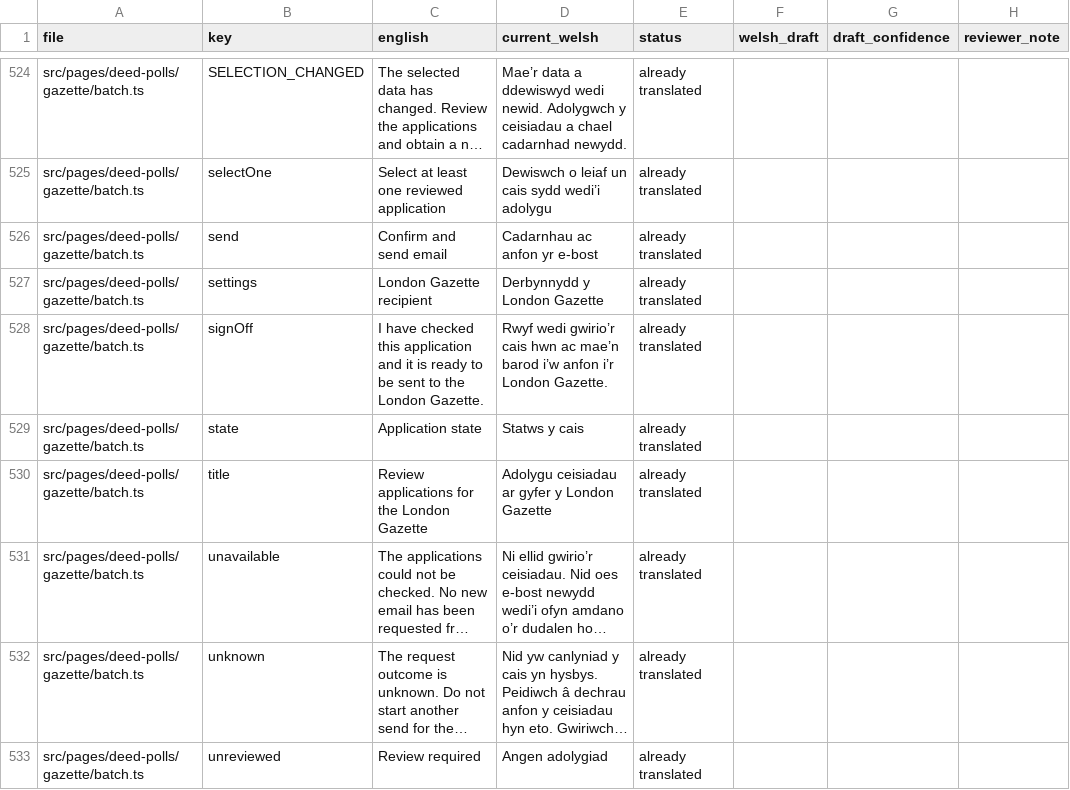
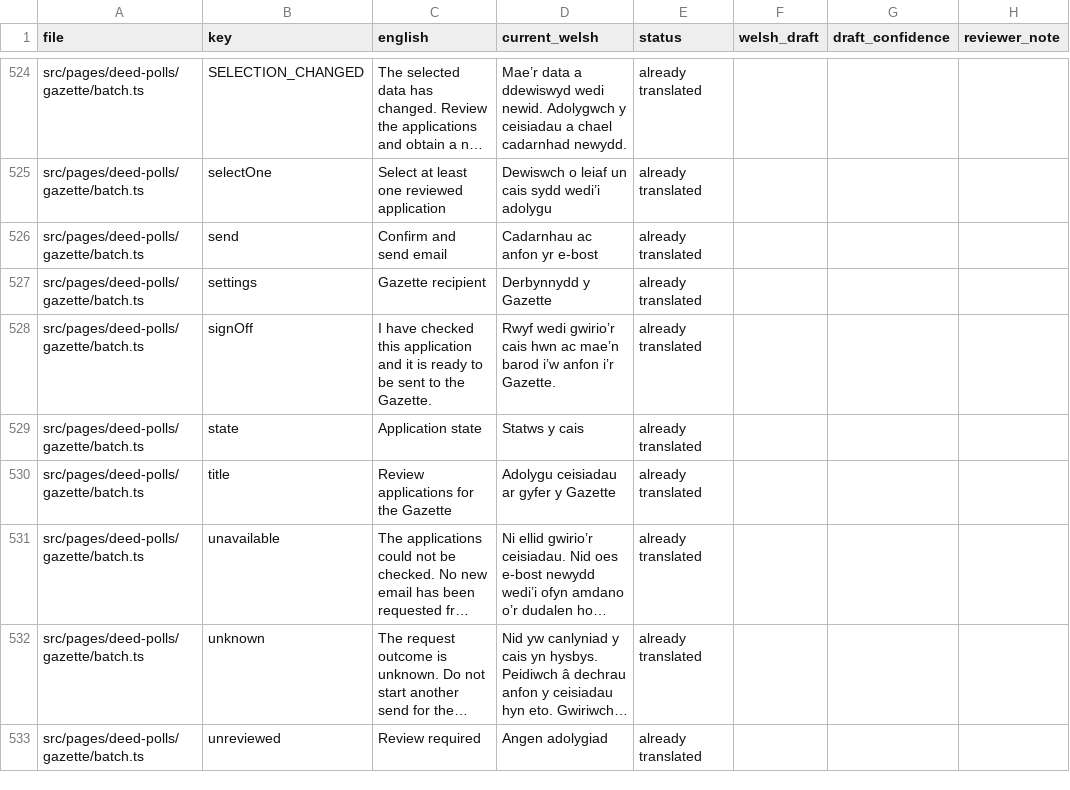
Before and after one commit to hmcts/deed-poll-admin, a CSV file: .business_context/welsh-translation-request.csv, drawn as a sheet; only a part is shown, gaps mark what is left out; long unchanged cells end in …; the diff covers the shown part only; the diff names each change by its address in the sheet, - before the commit and + after, or states it on an @@ line.

Commit message:
Use Gazette throughout UI copy (#418)
* fix: use Gazette throughout UI copy

* test: cover Welsh Gazette count on case list

```diff
--- a/.business_context/welsh-translation-request.csv
+++ b/.business_context/welsh-translation-request.csv
-C527 (english): London Gazette recipient
+C527 (english): Gazette recipient
-D527 (current_welsh): Derbynnydd y London Gazette
+D527 (current_welsh): Derbynnydd y Gazette
-C528 (english): …to the London Gazette.
+C528 (english): …to the Gazette.
-D528 (current_welsh): …anfon i’r London Gazette.
+D528 (current_welsh): …anfon i’r Gazette.
-C530 (english): Review applications for the London Gazette
+C530 (english): Review applications for the Gazette
-D530 (current_welsh): Adolygu ceisiadau ar gyfer y London Gazette
+D530 (current_welsh): Adolygu ceisiadau ar gyfer y Gazette
```
Also changed, not shown: 42 edited cells elsewhere in this file, 21 other files.
